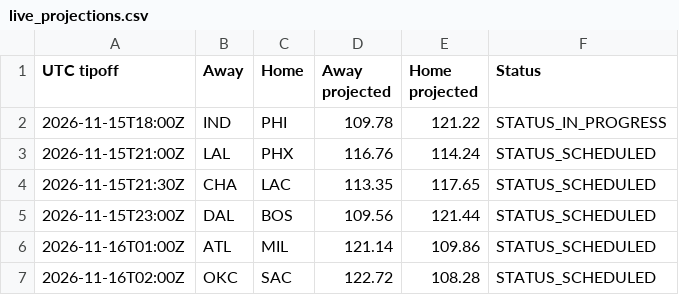
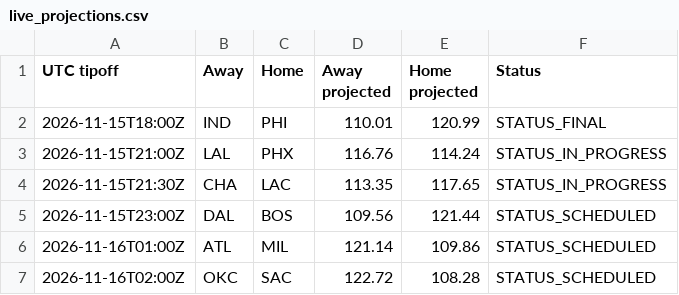
Before and after one commit to conny92-coder/Nba-edge, a CSV file: data/live_projections.csv, drawn as a sheet.

```diff
--- a/data/live_projections.csv
+++ b/data/live_projections.csv
@@ -1,5 +1,5 @@
 UTC tipoff,Away,Home,Away projected,Home projected,Status
-2026-11-15T18:00Z,IND,PHI,109.78,121.22,STATUS_IN_PROGRESS
-2026-11-15T21:00Z,LAL,PHX,116.76,114.24,STATUS_SCHEDULED
-2026-11-15T21:30Z,CHA,LAC,113.35,117.65,STATUS_SCHEDULED
+2026-11-15T18:00Z,IND,PHI,110.01,120.99,STATUS_FINAL
+2026-11-15T21:00Z,LAL,PHX,116.76,114.24,STATUS_IN_PROGRESS
+2026-11-15T21:30Z,CHA,LAC,113.35,117.65,STATUS_IN_PROGRESS
 2026-11-15T23:00Z,DAL,BOS,109.56,121.44,STATUS_SCHEDULED
```
Also changed, not shown: data/game_results.csv, data/injuries.csv, 2 other files.
